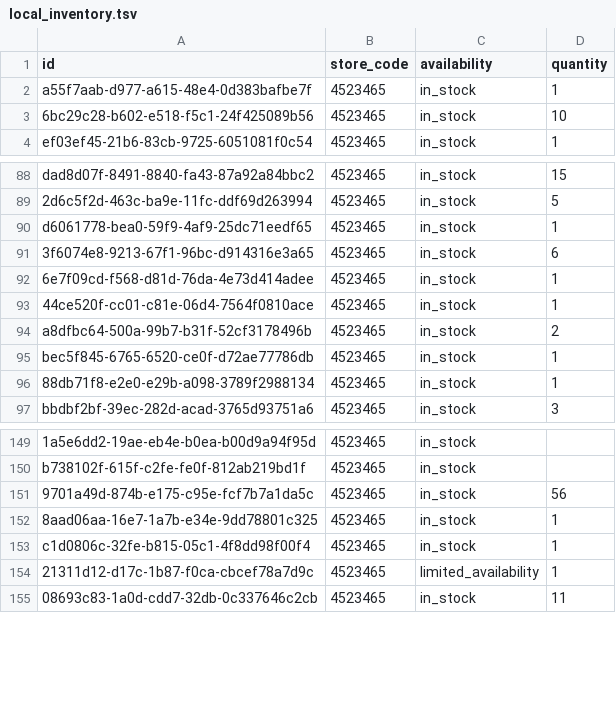
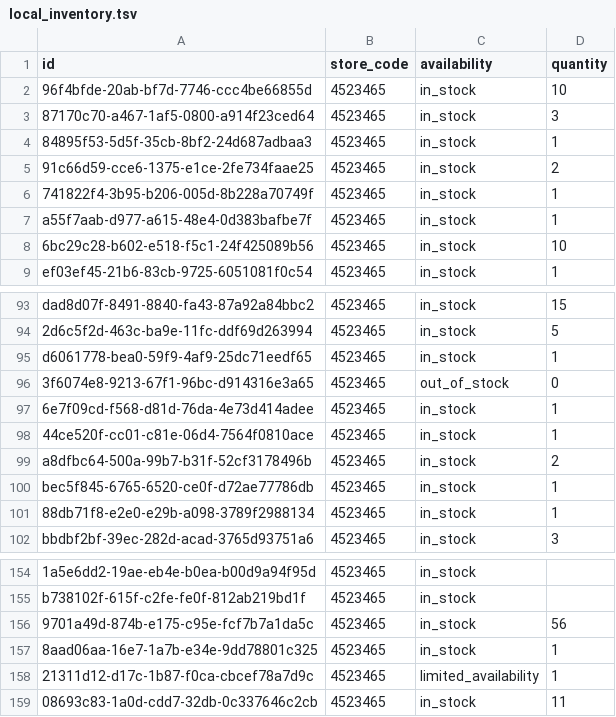
Before and after one commit to lautsu-afk/wix-local-inventory, a TSV file: docs/local_inventory.tsv, drawn as a sheet; only a part is shown, gaps mark what is left out.

```diff
--- a/docs/local_inventory.tsv
+++ b/docs/local_inventory.tsv
@@ -1,2 +1,7 @@
 id	store_code	availability	quantity
+96f4bfde-20ab-bf7d-7746-ccc4be66855d	4523465	in_stock	10
+87170c70-a467-1af5-0800-a914f23ced64	4523465	in_stock	3
+84895f53-5d5f-35cb-8bf2-24d687adbaa3	4523465	in_stock	1
+91c66d59-cce6-1375-e1ce-2fe734faae25	4523465	in_stock	2
+741822f4-3b95-b206-005d-8b228a70749f	4523465	in_stock	1
 a55f7aab-d977-a615-48e4-0d383bafbe7f	4523465	in_stock	1
@@ -90,3 +95,3 @@ dad8d07f-8491-8840-fa43-87a92a84bbc2	4523465	in_stock	15
 d6061778-bea0-59f9-4af9-25dc71eedf65	4523465	in_stock	1
-3f6074e8-9213-67f1-96bc-d914316e3a65	4523465	in_stock	6
+3f6074e8-9213-67f1-96bc-d914316e3a65	4523465	out_of_stock	0
 6e7f09cd-f568-d81d-76da-4e73d414adee	4523465	in_stock	1
@@ -152,3 +157,2 @@ b738102f-615f-c2fe-fe0f-812ab219bd1f	4523465	in_stock
 8aad06aa-16e7-1a7b-e34e-9dd78801c325	4523465	in_stock	1
-c1d0806c-32fe-b815-05c1-4f8dd98f00f4	4523465	in_stock	1
 21311d12-d17c-1b87-f0ca-cbcef78a7d9c	4523465	limited_availability	1
```
